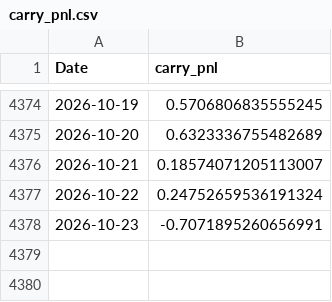
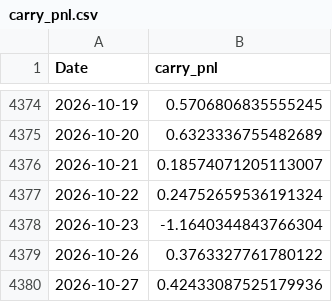
Before and after one commit to tbrown122387/ds-5005-public, a CSV file: lectures/data/carry_pnl.csv, drawn as a sheet; only a part is shown, gaps mark what is left out.

```diff
--- a/lectures/data/carry_pnl.csv
+++ b/lectures/data/carry_pnl.csv
@@ -4377,2 +4377,4 @@ Date,carry_pnl
 2026-10-22,0.24752659536191324
-2026-10-23,-0.7071895260656991
+2026-10-23,-1.1640344843766304
+2026-10-26,0.3763327761780122
+2026-10-27,0.42433087525179936
```
Also changed, not shown: lectures/data/fx_rates.csv, lectures/data/prices.csv, 8 other files.
